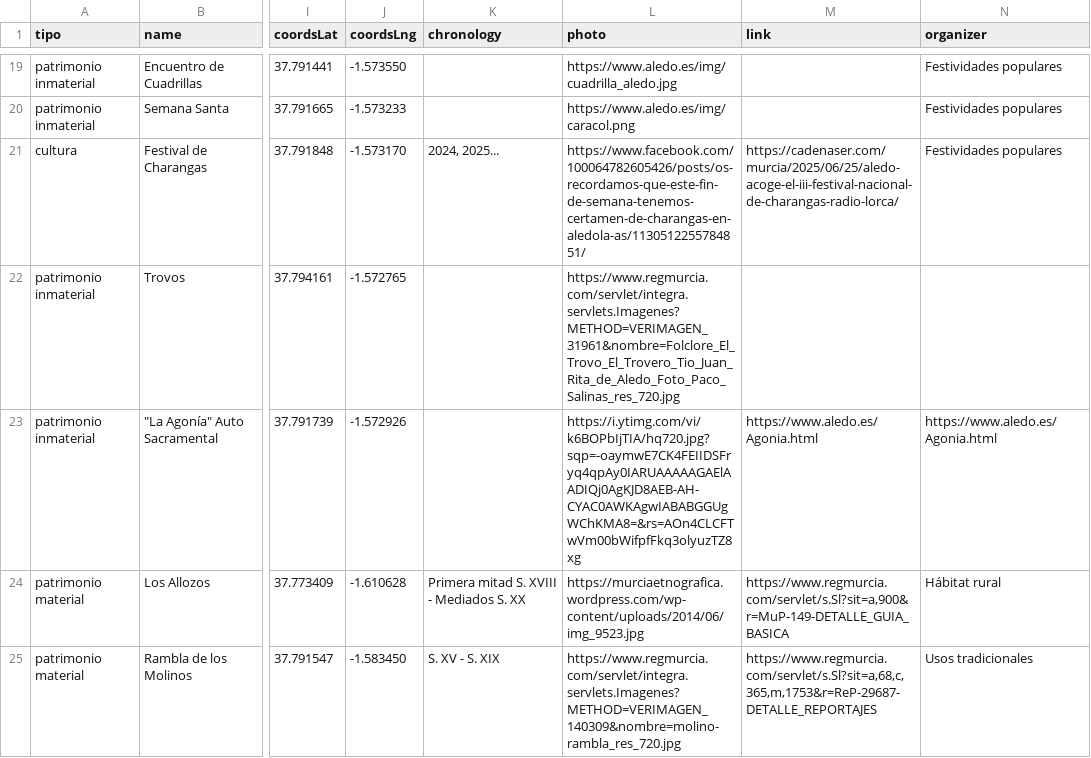
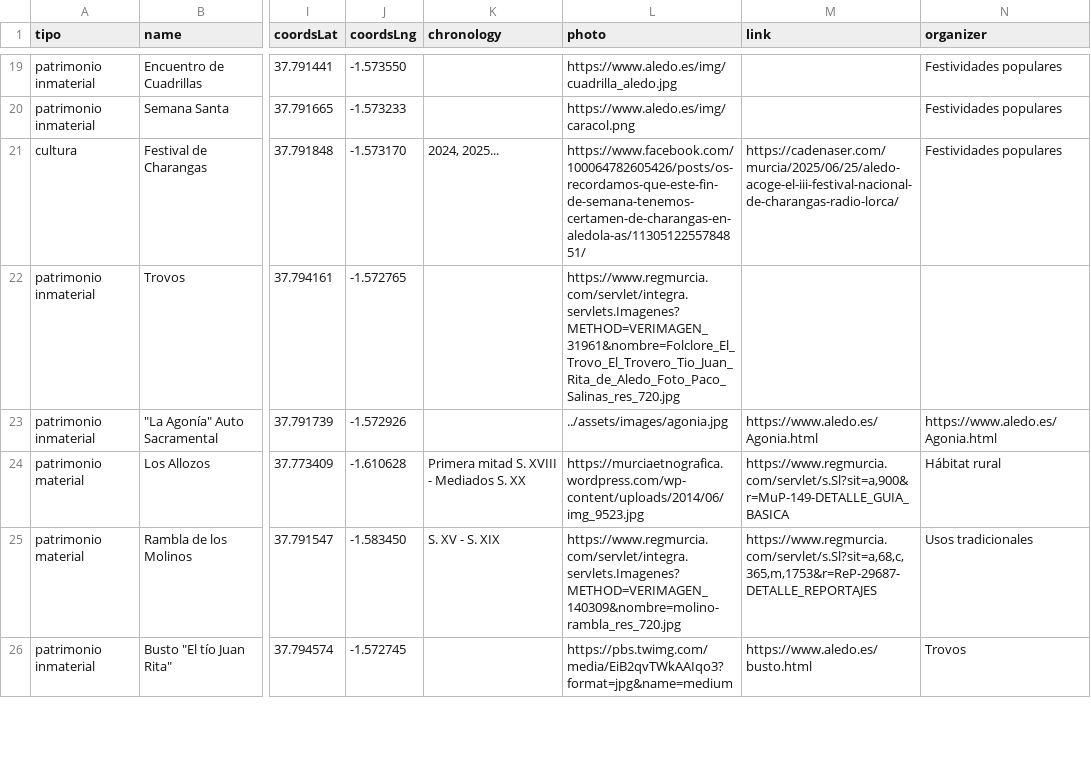
Before and after one commit to aledoflora/WebBancoMemoriaAledo, a CSV file: data/datos_aledo.csv, drawn as a sheet; only a part is shown, gaps mark what is left out; the shorter side is filled out with more unchanged rows; the diff names each change by its address in the sheet, - before the commit and + after, or states it on an @@ line.

```diff
--- a/data/datos_aledo.csv
+++ b/data/datos_aledo.csv
-L23 (photo): https://i.ytimg.com/vi/k6BOPbIjTIA/hq720.jpg?sqp=-oaymwE7CK4FEIIDSFryq4qpAy0IARUAAAAAGAElAADIQj0AgKJD8AEB-AH-CYAC0AWKAgwIABABGGUgWChKMA8=&rs=AOn4CLCFTwVm00bWifpfFkq3olyuzTZ8xg
+L23 (photo): ../assets/images/agonia.jpg
```
Also changed, not shown: 1 other file.
